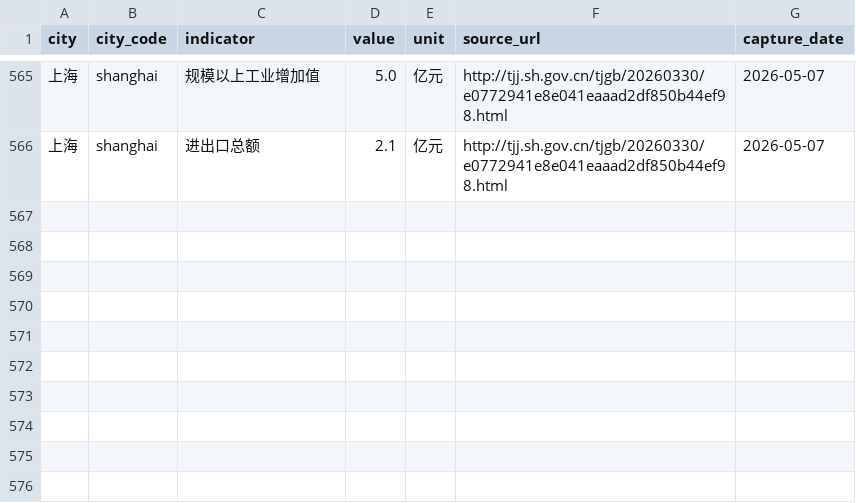
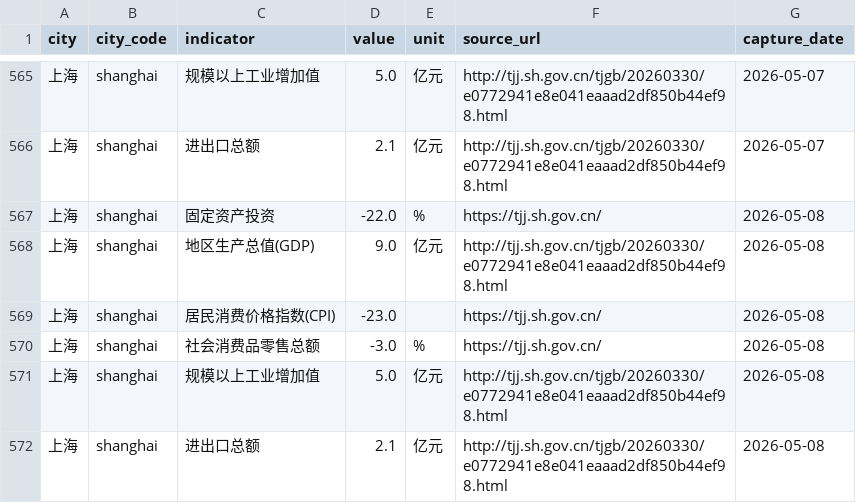
Before and after one commit to verymark/bj-sh-dashboard, a CSV file: data/history.csv, drawn as a sheet; only a part is shown, gaps mark what is left out; the diff names each change by its address in the sheet, - before the commit and + after, or states it on an @@ line.

```diff
--- a/data/history.csv
+++ b/data/history.csv
+row 567: 上海 | shanghai | 固定资产投资 | -22.0 | % | https://tjj.sh.gov.cn/ | 2026-05-08
+row 568: 上海 | shanghai | 地区生产总值(GDP) | 9.0 | 亿元 | http://tjj.sh.gov.cn/tjgb/20260330/e0772941e8e041eaaad2df850b44ef98.html | 2026-05-08
+row 569: 上海 | shanghai | 居民消费价格指数(CPI) | -23.0 |  | https://tjj.sh.gov.cn/ | 2026-05-08
+row 570: 上海 | shanghai | 社会消费品零售总额 | -3.0 | % | https://tjj.sh.gov.cn/ | 2026-05-08
+row 571: 上海 | shanghai | 规模以上工业增加值 | 5.0 | 亿元 | http://tjj.sh.gov.cn/tjgb/20260330/e0772941e8e041eaaad2df850b44ef98.html | 2026-05-08
+row 572: 上海 | shanghai | 进出口总额 | 2.1 | 亿元 | http://tjj.sh.gov.cn/tjgb/20260330/e0772941e8e041eaaad2df850b44ef98.html | 2026-05-08
```
Also changed, not shown: data/latest_metrics.csv, 2 other files.
